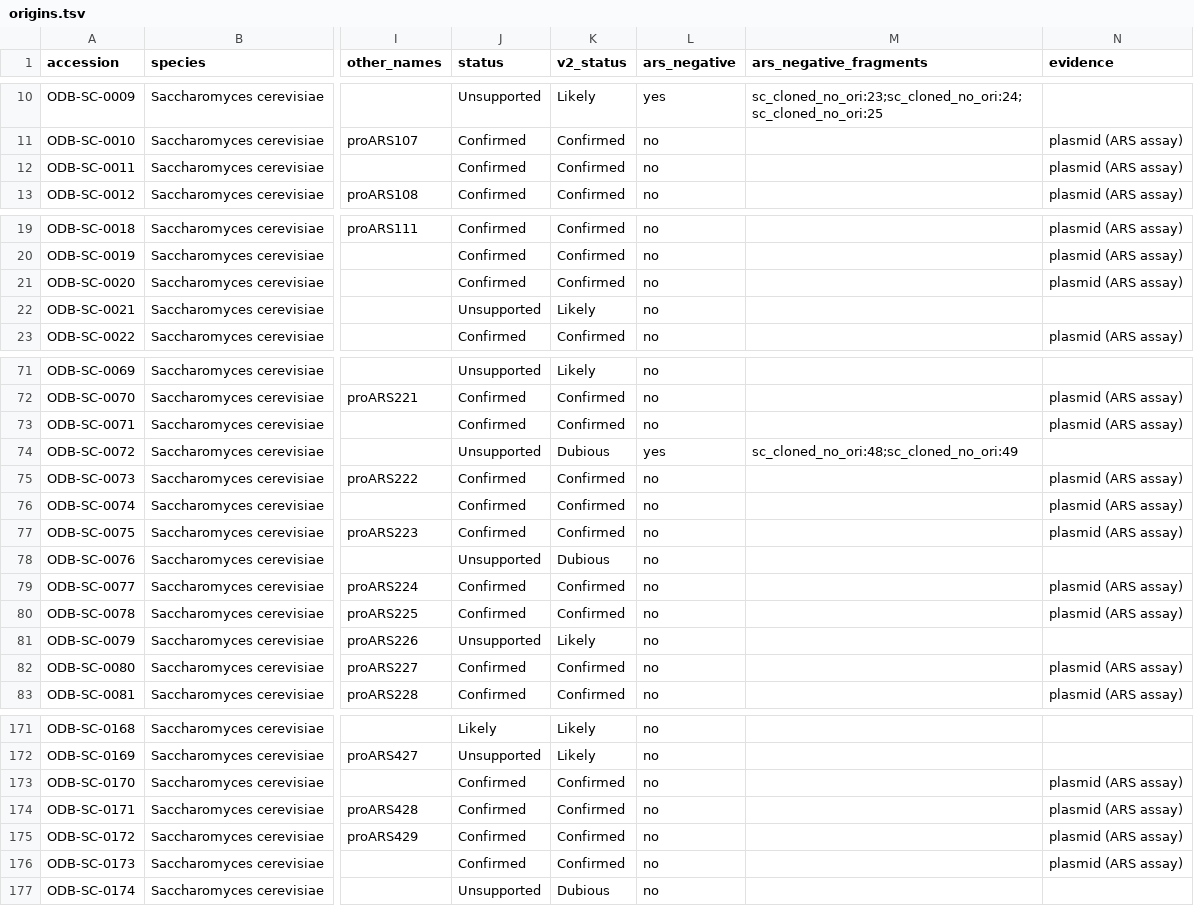
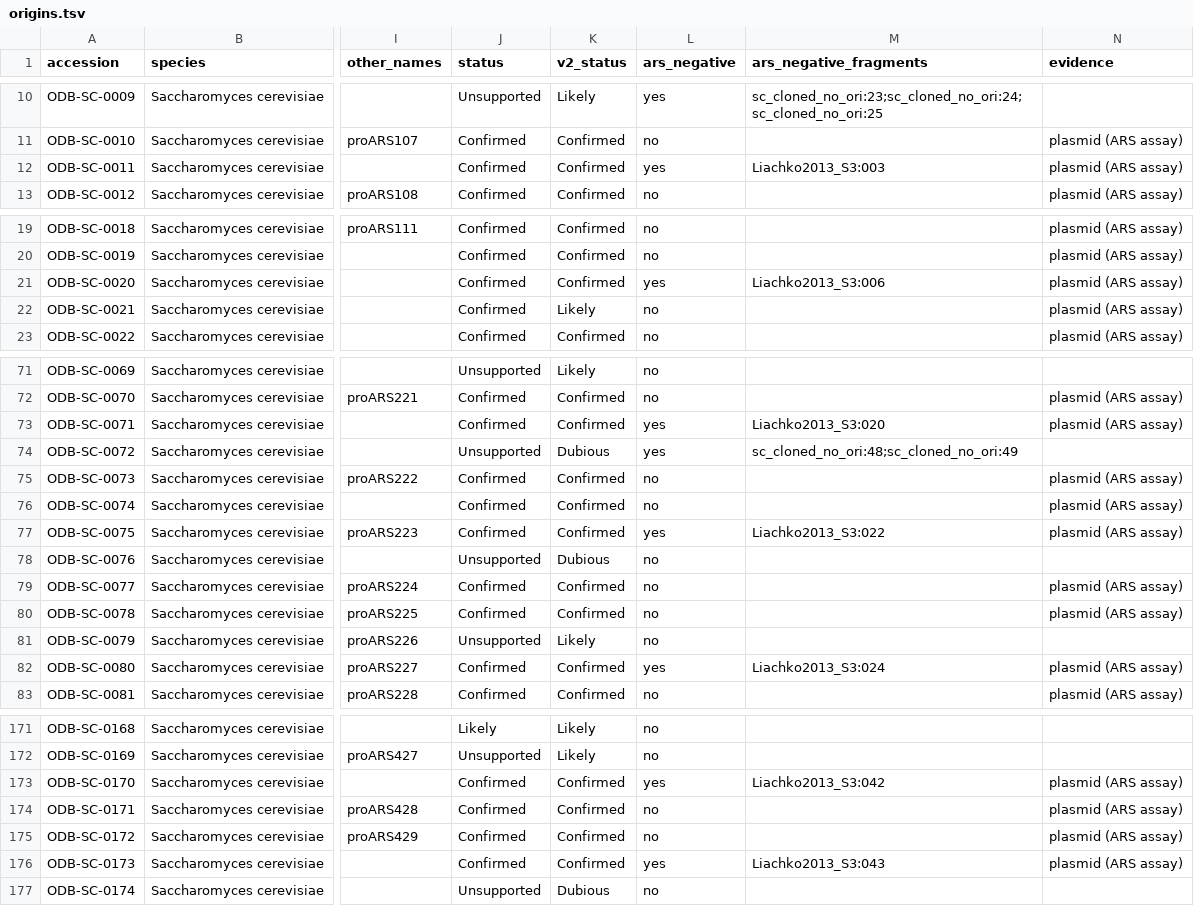
Before and after one commit to DNAReplicationLab/oridb-v3, a TSV file: public/data/origins.tsv, drawn as a sheet; only a part is shown, gaps mark what is left out; the diff covers the shown part only; the diff names each change by its address in the sheet, - before the commit and + after, or states it on an @@ line.

Commit message:
Add the Liachko 2013 manual ARS assays and assay strength; review the paper

```diff
--- a/public/data/origins.tsv
+++ b/public/data/origins.tsv
-L12 (ars_negative): no
+L12 (ars_negative): yes
-M12 (ars_negative_fragments): (empty)
+M12 (ars_negative_fragments): Liachko2013_S3:003
-L21 (ars_negative): no
+L21 (ars_negative): yes
-M21 (ars_negative_fragments): (empty)
+M21 (ars_negative_fragments): Liachko2013_S3:006
-J22 (status): Unsupported
+J22 (status): Confirmed
-N22 (evidence): (empty)
+N22 (evidence): plasmid (ARS assay)
-L73 (ars_negative): no
+L73 (ars_negative): yes
-M73 (ars_negative_fragments): (empty)
+M73 (ars_negative_fragments): Liachko2013_S3:020
-L77 (ars_negative): no
+L77 (ars_negative): yes
-M77 (ars_negative_fragments): (empty)
+M77 (ars_negative_fragments): Liachko2013_S3:022
-L82 (ars_negative): no
+L82 (ars_negative): yes
-M82 (ars_negative_fragments): (empty)
+M82 (ars_negative_fragments): Liachko2013_S3:024
-L173 (ars_negative): no
+L173 (ars_negative): yes
-M173 (ars_negative_fragments): (empty)
+M173 (ars_negative_fragments): Liachko2013_S3:042
-L176 (ars_negative): no
+L176 (ars_negative): yes
-M176 (ars_negative_fragments): (empty)
+M176 (ars_negative_fragments): Liachko2013_S3:043
```
Also changed, not shown: 58 edited cells elsewhere in this file, public/data/studies.tsv, reference/pubmed_cache.tsv, 19 other files.
